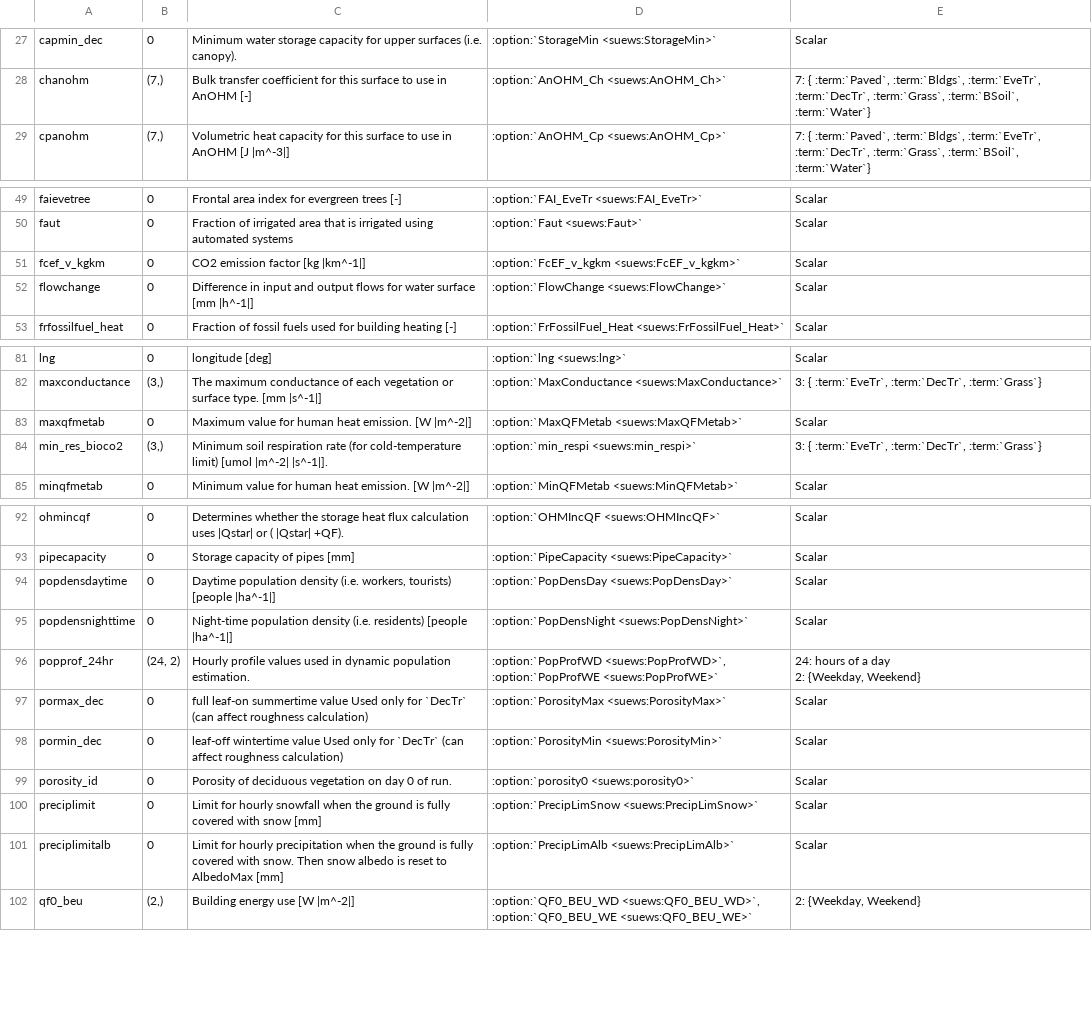
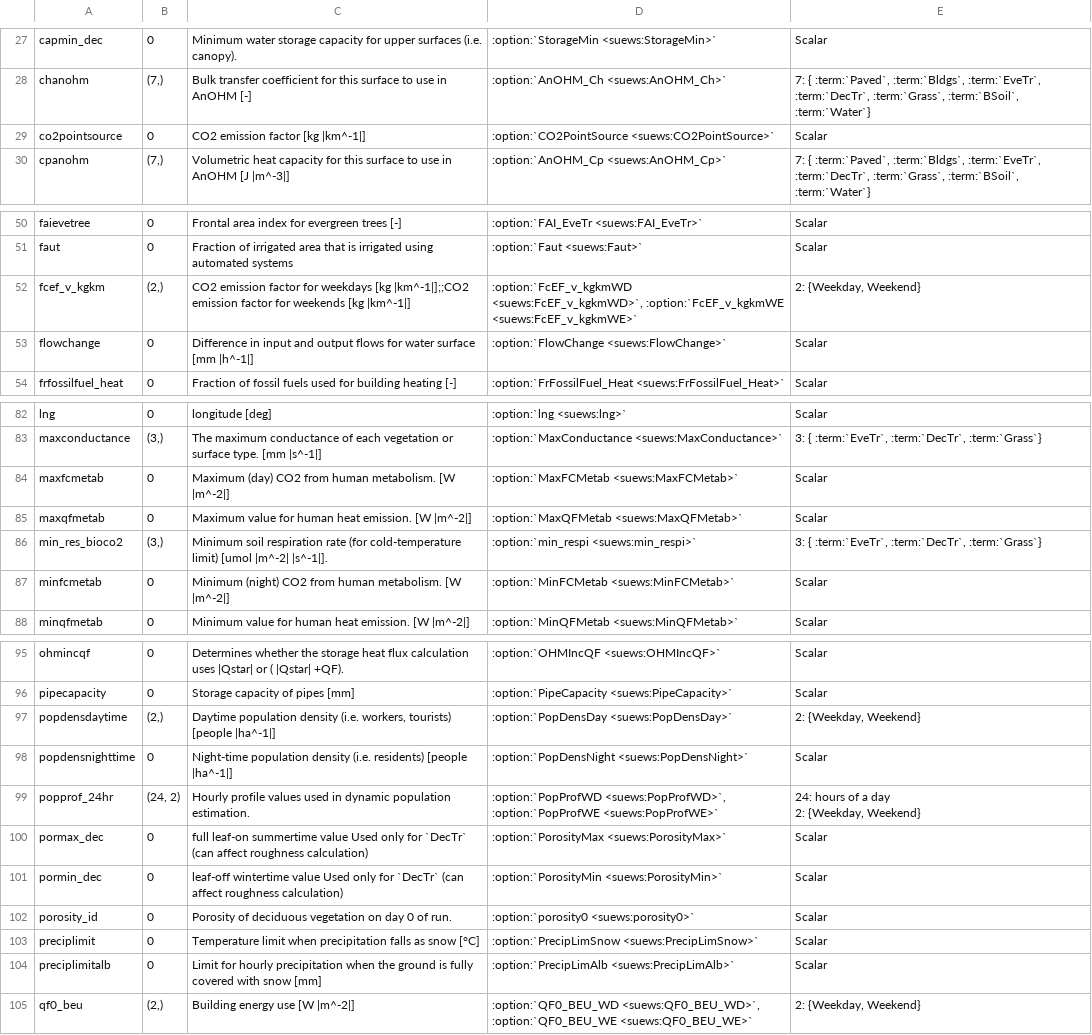
Before and after one commit to sunt05/SuPy, a CSV file: docs/source/proc_var_info/df_state.csv, drawn as a sheet; only a part is shown, gaps mark what is left out; the diff covers the shown part only.

```diff
--- a/docs/source/proc_var_info/df_state.csv
+++ b/docs/source/proc_var_info/df_state.csv
@@ -30,2 +30,3 @@ capmin_dec,0,Minimum water storage capacity for upper surfaces (i.e. canopy).,:o
 chanohm,"(7,)",Bulk transfer coefficient for this surface to use in AnOHM [-],:option:`AnOHM_Ch <suews:AnOHM_Ch>`,"7: { :term:`Paved`, :term:`Bldgs`, :term:`EveTr`, :term:`DecTr`, :term:`Grass`, :term:`BSoil`, :term:`Water`}"
+co2pointsource,0,CO2 emission factor [kg |km^-1|],:option:`CO2PointSource <suews:CO2PointSource>`,Scalar
 cpanohm,"(7,)",Volumetric heat capacity for this surface to use in AnOHM [J |m^-3|],:option:`AnOHM_Cp <suews:AnOHM_Cp>`,"7: { :term:`Paved`, :term:`Bldgs`, :term:`EveTr`, :term:`DecTr`, :term:`Grass`, :term:`BSoil`, :term:`Water`}"
@@ -52,3 +53,3 @@ faievetree,0,Frontal area index for evergreen trees [-],:option:`FAI_EveTr <suew
 faut,0,Fraction of irrigated area that is irrigated using automated systems,:option:`Faut <suews:Faut>`,Scalar
-fcef_v_kgkm,0,CO2 emission factor [kg |km^-1|],:option:`FcEF_v_kgkm <suews:FcEF_v_kgkm>`,Scalar
+fcef_v_kgkm,"(2,)",CO2 emission factor for weekdays [kg |km^-1|];;CO2 emission factor for weekends [kg |km^-1|],":option:`FcEF_v_kgkmWD <suews:FcEF_v_kgkmWD>`, :option:`FcEF_v_kgkmWE <suews:FcEF_v_kgkmWE>`","2: {Weekday, Weekend}"
 flowchange,0,Difference in input and output flows for water surface [mm |h^-1|],:option:`FlowChange <suews:FlowChange>`,Scalar
@@ -88,4 +89,6 @@ lng,0,longitude [deg],:option:`lng <suews:lng>`,Scalar
 maxconductance,"(3,)",The maximum conductance of each vegetation or surface type. [mm |s^-1|],:option:`MaxConductance <suews:MaxConductance>`,"3: { :term:`EveTr`, :term:`DecTr`, :term:`Grass`}"
+maxfcmetab,0,Maximum (day) CO2 from human metabolism. [W |m^-2|],:option:`MaxFCMetab <suews:MaxFCMetab>`,Scalar
 maxqfmetab,0,Maximum value for human heat emission. [W |m^-2|],:option:`MaxQFMetab <suews:MaxQFMetab>`,Scalar
 min_res_bioco2,"(3,)",Minimum soil respiration rate (for cold-temperature limit) [umol |m^-2| |s^-1|].,:option:`min_respi <suews:min_respi>`,"3: { :term:`EveTr`, :term:`DecTr`, :term:`Grass`}"
+minfcmetab,0,Minimum (night) CO2 from human metabolism. [W |m^-2|],:option:`MinFCMetab <suews:MinFCMetab>`,Scalar
 minqfmetab,0,Minimum value for human heat emission. [W |m^-2|],:option:`MinQFMetab <suews:MinQFMetab>`,Scalar
@@ -103,3 +106,3 @@ ohmincqf,0,Determines whether the storage heat flux calculation uses |Qstar| or
 pipecapacity,0,Storage capacity of pipes [mm],:option:`PipeCapacity <suews:PipeCapacity>`,Scalar
-popdensdaytime,0,"Daytime population density (i.e. workers, tourists) [people |ha^-1|]",:option:`PopDensDay <suews:PopDensDay>`,Scalar
+popdensdaytime,"(2,)","Daytime population density (i.e. workers, tourists) [people |ha^-1|]",:option:`PopDensDay <suews:PopDensDay>`,"2: {Weekday, Weekend}"
 popdensnighttime,0,Night-time population density (i.e. residents) [people |ha^-1|],:option:`PopDensNight <suews:PopDensNight>`,Scalar
@@ -111,4 +114,4 @@ pormin_dec,0,leaf-off wintertime value Used only for `DecTr` (can affect roughne
 porosity_id,0,Porosity of deciduous vegetation on day 0 of run.,:option:`porosity0 <suews:porosity0>`,Scalar
-preciplimit,0,Limit for hourly snowfall when the ground is fully covered with snow [mm],:option:`PrecipLimSnow <suews:PrecipLimSnow>`,Scalar
-preciplimitalb,0,Limit for hourly precipitation when the ground is fully covered with snow. Then snow albedo is reset to AlbedoMax [mm],:option:`PrecipLimAlb <suews:PrecipLimAlb>`,Scalar
+preciplimit,0,Temperature limit when precipitation falls as snow [°C],:option:`PrecipLimSnow <suews:PrecipLimSnow>`,Scalar
+preciplimitalb,0,Limit for hourly precipitation when the ground is fully covered with snow [mm],:option:`PrecipLimAlb <suews:PrecipLimAlb>`,Scalar
 qf0_beu,"(2,)",Building energy use [W |m^-2|],":option:`QF0_BEU_WD <suews:QF0_BEU_WD>`, :option:`QF0_BEU_WE <suews:QF0_BEU_WE>`","2: {Weekday, Weekend}"
```
Also changed, not shown: 1 edited cell elsewhere in this file, docs/source/proc_var_info/df_output.csv, 6 other files.
